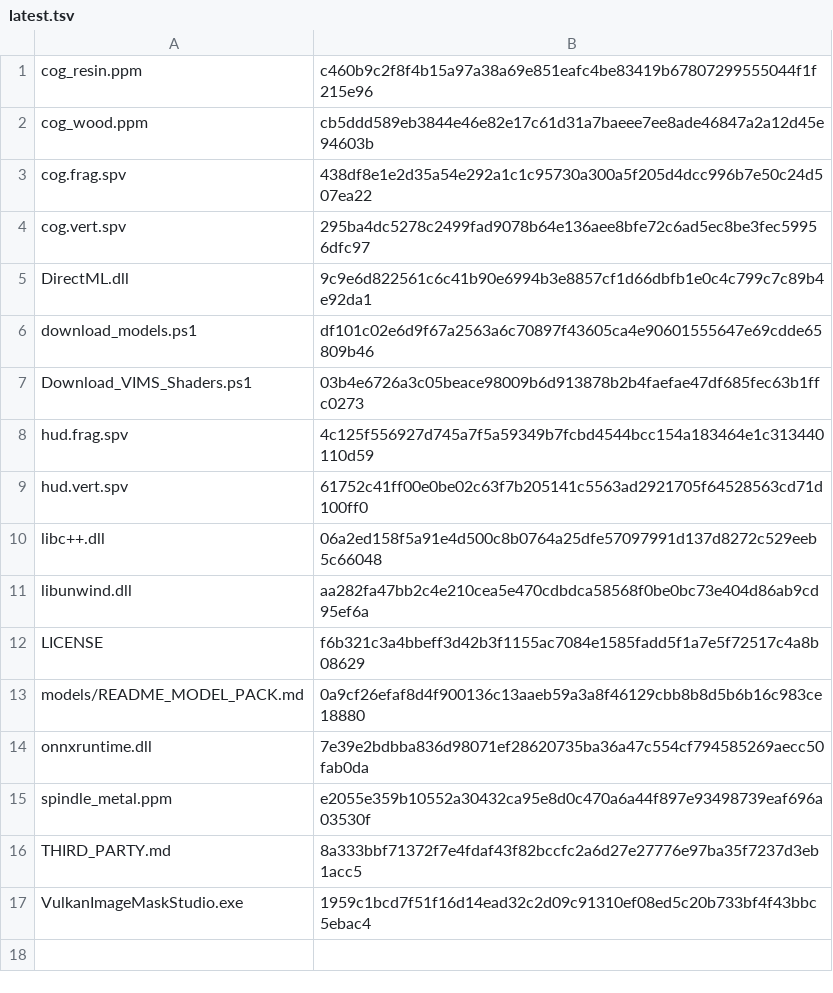
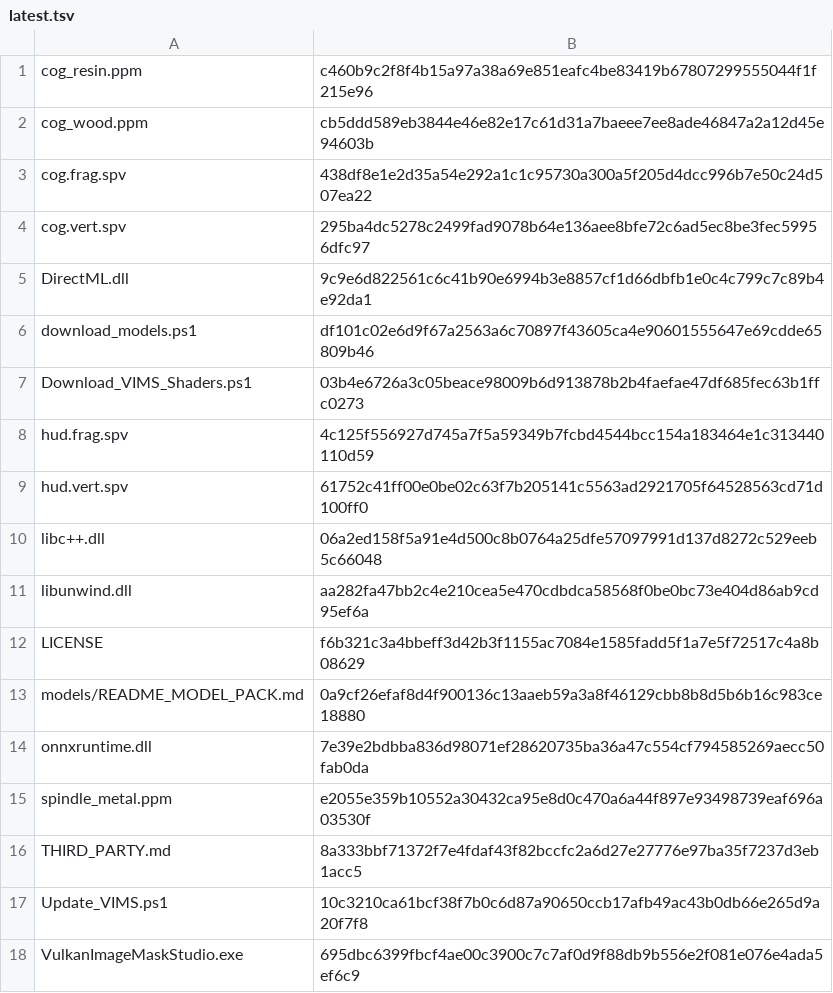
Before and after one commit to khant735/VIMS, a TSV file: distribution-manifests/latest.tsv, drawn as a sheet.

```diff
--- a/distribution-manifests/latest.tsv
+++ b/distribution-manifests/latest.tsv
@@ -16,2 +16,3 @@ spindle_metal.ppm	e2055e359b10552a30432ca95e8d0c470a6a44f897e93498739eaf696a0353
 THIRD_PARTY.md	8a333bbf71372f7e4fdaf43f82bccfc2a6d27e27776e97ba35f7237d3eb1acc5
-VulkanImageMaskStudio.exe	1959c1bcd7f51f16d14ead32c2d09c91310ef08ed5c20b733bf4f43bbc5ebac4
+Update_VIMS.ps1	10c3210ca61bcf38f7b0c6d87a90650ccb17afb49ac43b0db66e265d9a20f7f8
+VulkanImageMaskStudio.exe	695dbc6399fbcf4ae00c3900c7c7af0d9f88db9b556e2f081e076e4ada5ef6c9
```
